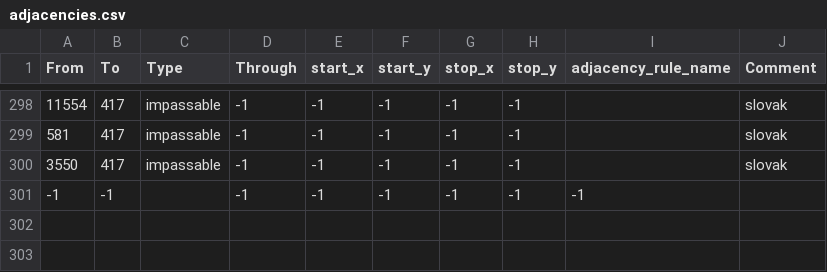
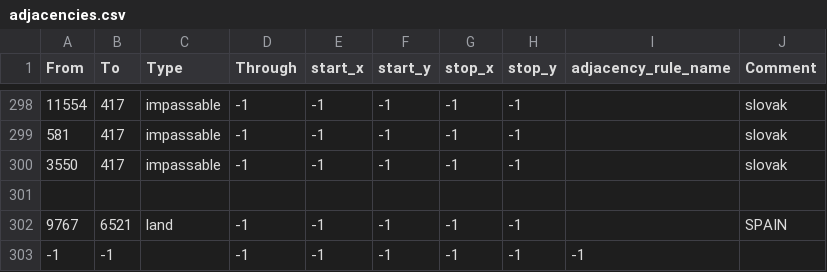
Before and after one commit to Panda1941/hhm, a CSV file: map/adjacencies.csv, drawn as a sheet; only a part is shown, gaps mark what is left out.

Commit message:
spain tp

```diff
--- a/map/adjacencies.csv
+++ b/map/adjacencies.csv
@@ -300,2 +300,4 @@ From;To;Type;Through;start_x;start_y;stop_x;stop_y;adjacency_rule_name;Comment
 3550;417;impassable;-1;-1;-1;-1;-1;;slovak
+
+9767;6521;land;-1;-1;-1;-1;-1;;SPAIN
 -1;-1;;-1;-1;-1;-1;-1;-1
```
Also changed, not shown: 2 other files.
